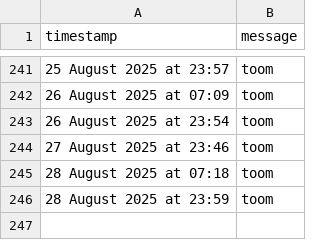
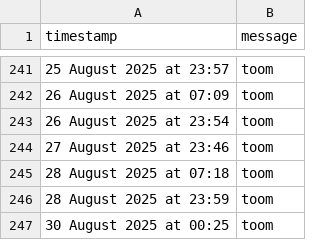
Before and after one commit to tmorg46/tmorg46.github.io, a CSV file: timekeep.csv, drawn as a sheet; only a part is shown, gaps mark what is left out.

Commit message:
Append SMS message: 30 August 2025 at 00:25

```diff
--- a/timekeep.csv
+++ b/timekeep.csv
@@ -246 +246,2 @@ timestamp,message
 28 August 2025 at 23:59,"toom"
+30 August 2025 at 00:25,"toom"
```
